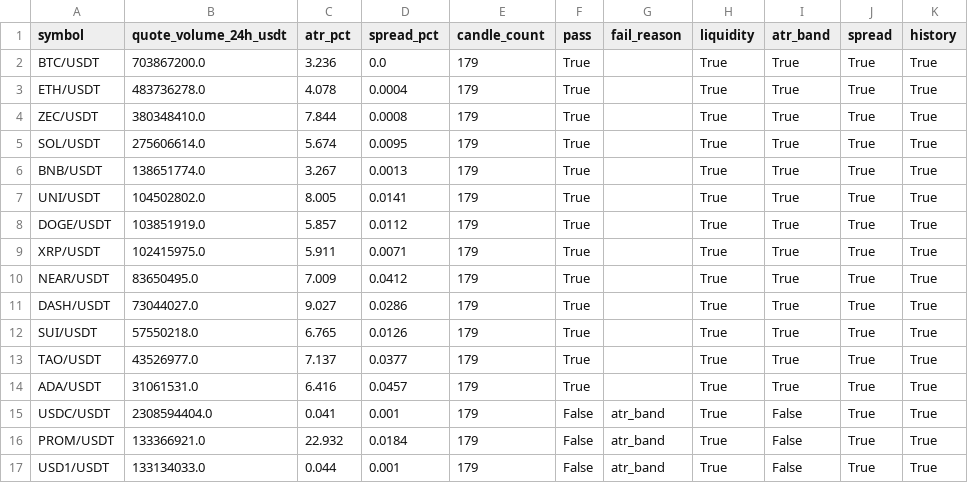
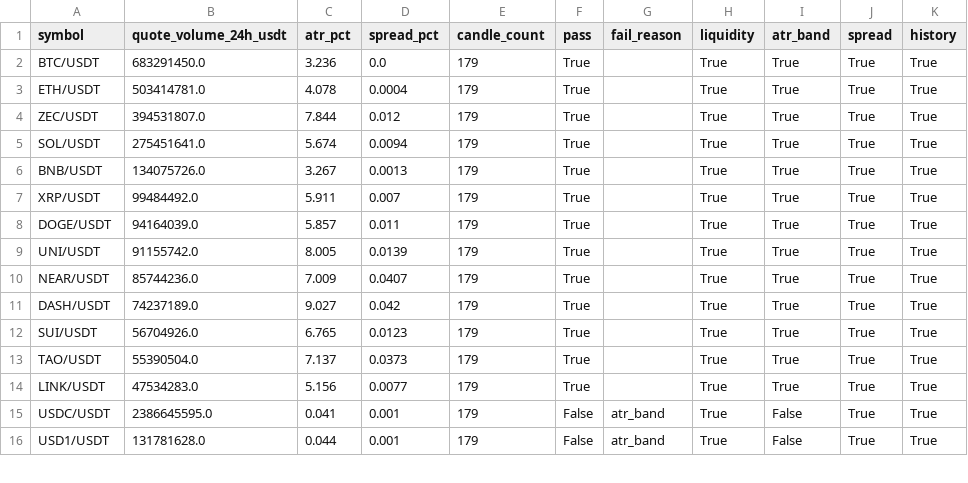
Before and after one commit to seamusrobertmurphy/swing-trader, a CSV file: 04-outputs/Candidates_20260906.csv, drawn as a sheet; only a part is shown; the diff covers the shown part only.

```diff
--- a/04-outputs/Candidates_20260906.csv
+++ b/04-outputs/Candidates_20260906.csv
@@ -1,17 +1,16 @@
 symbol,quote_volume_24h_usdt,atr_pct,spread_pct,candle_count,pass,fail_reason,liquidity,atr_band,spread,history
-BTC/USDT,703867200.0,3.236,0.0,179,True,,True,True,True,True
-ETH/USDT,483736278.0,4.078,0.0004,179,True,,True,True,True,True
-ZEC/USDT,380348410.0,7.844,0.0008,179,True,,True,True,True,True
-SOL/USDT,275606614.0,5.674,0.0095,179,True,,True,True,True,True
-BNB/USDT,138651774.0,3.267,0.0013,179,True,,True,True,True,True
-UNI/USDT,104502802.0,8.005,0.0141,179,True,,True,True,True,True
-DOGE/USDT,103851919.0,5.857,0.0112,179,True,,True,True,True,True
-XRP/USDT,102415975.0,5.911,0.0071,179,True,,True,True,True,True
-NEAR/USDT,83650495.0,7.009,0.0412,179,True,,True,True,True,True
-DASH/USDT,73044027.0,9.027,0.0286,179,True,,True,True,True,True
-SUI/USDT,57550218.0,6.765,0.0126,179,True,,True,True,True,True
-TAO/USDT,43526977.0,7.137,0.0377,179,True,,True,True,True,True
-ADA/USDT,31061531.0,6.416,0.0457,179,True,,True,True,True,True
-USDC/USDT,2308594404.0,0.041,0.001,179,False,atr_band,True,False,True,True
-PROM/USDT,133366921.0,22.932,0.0184,179,False,atr_band,True,False,True,True
-USD1/USDT,133134033.0,0.044,0.001,179,False,atr_band,True,False,True,True
+BTC/USDT,683291450.0,3.236,0.0,179,True,,True,True,True,True
+ETH/USDT,503414781.0,4.078,0.0004,179,True,,True,True,True,True
+ZEC/USDT,394531807.0,7.844,0.012,179,True,,True,True,True,True
+SOL/USDT,275451641.0,5.674,0.0094,179,True,,True,True,True,True
+BNB/USDT,134075726.0,3.267,0.0013,179,True,,True,True,True,True
+XRP/USDT,99484492.0,5.911,0.007,179,True,,True,True,True,True
+DOGE/USDT,94164039.0,5.857,0.011,179,True,,True,True,True,True
+UNI/USDT,91155742.0,8.005,0.0139,179,True,,True,True,True,True
+NEAR/USDT,85744236.0,7.009,0.0407,179,True,,True,True,True,True
+DASH/USDT,74237189.0,9.027,0.042,179,True,,True,True,True,True
+SUI/USDT,56704926.0,6.765,0.0123,179,True,,True,True,True,True
+TAO/USDT,55390504.0,7.137,0.0373,179,True,,True,True,True,True
+LINK/USDT,47534283.0,5.156,0.0077,179,True,,True,True,True,True
+USDC/USDT,2386645595.0,0.041,0.001,179,False,atr_band,True,False,True,True
+USD1/USDT,131781628.0,0.044,0.001,179,False,atr_band,True,False,True,True
```
Also changed, not shown: 1 added row and 20 edited cells elsewhere in this file, 04-outputs/experiment_log.csv, 56 other files.
